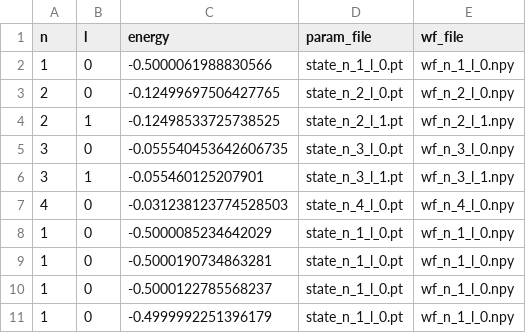
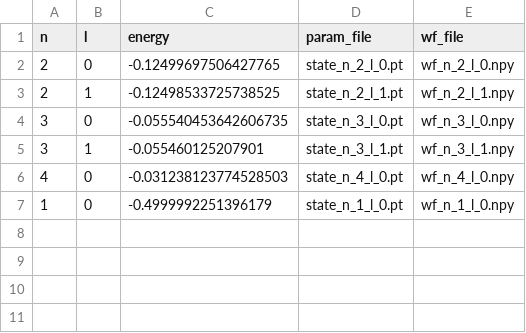
Before and after one commit to sarthak-91/quantum-nn, a CSV file: registry.csv, drawn as a sheet.

Commit message:
better convergence

```diff
--- a/registry.csv
+++ b/registry.csv
@@ -1,3 +1,2 @@
 n,l,energy,param_file,wf_file
-1,0,-0.5000061988830566,state_n_1_l_0.pt,wf_n_1_l_0.npy
 2,0,-0.12499697506427765,state_n_2_l_0.pt,wf_n_2_l_0.npy
@@ -7,5 +6,2 @@ n,l,energy,param_file,wf_file
 4,0,-0.031238123774528503,state_n_4_l_0.pt,wf_n_4_l_0.npy
-1,0,-0.5000085234642029,state_n_1_l_0.pt,wf_n_1_l_0.npy
-1,0,-0.5000190734863281,state_n_1_l_0.pt,wf_n_1_l_0.npy
-1,0,-0.5000122785568237,state_n_1_l_0.pt,wf_n_1_l_0.npy
 1,0,-0.4999992251396179,state_n_1_l_0.pt,wf_n_1_l_0.npy
```
